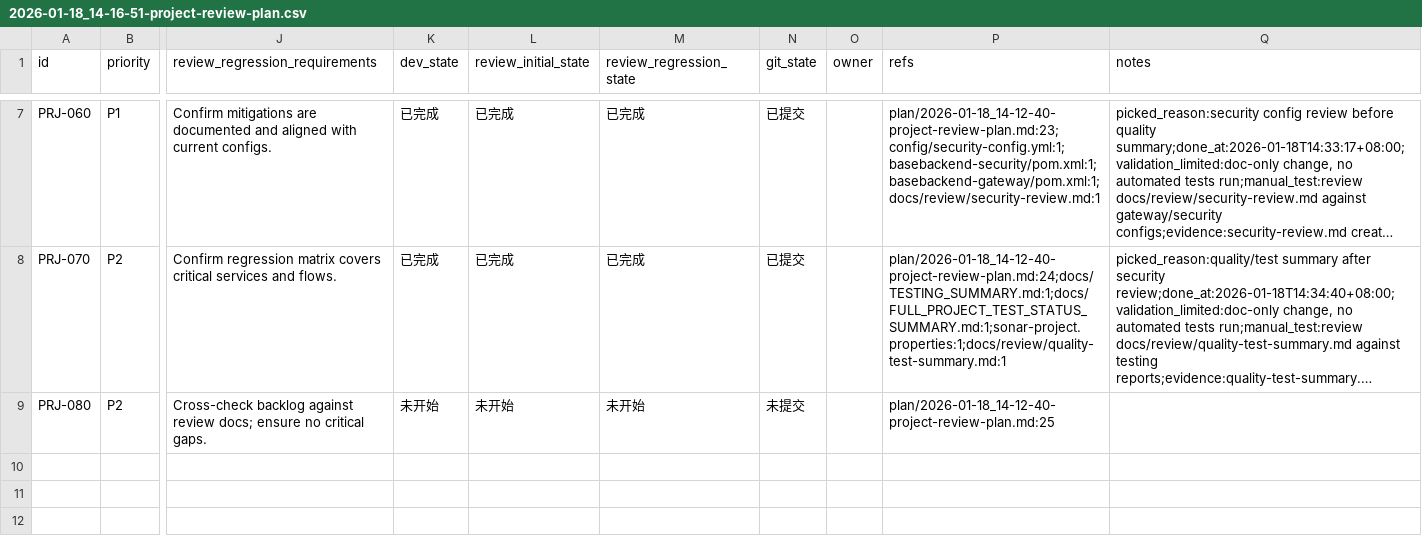
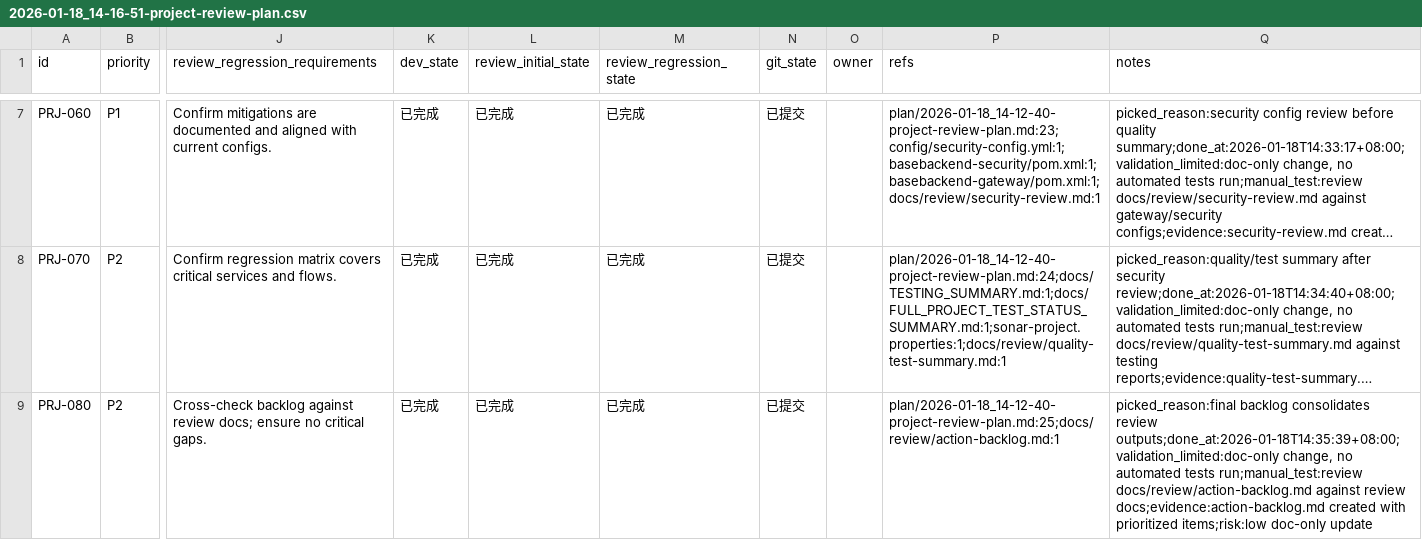
Before and after one commit to wuan1250276415/basebackend, a CSV file: issues/2026-01-18_14-16-51-project-review-plan.csv, drawn as a sheet; only a part is shown, gaps mark what is left out; long unchanged cells end in …; the diff names each change by its address in the sheet, - before the commit and + after, or states it on an @@ line.

Commit message:
[PRJ-080] Publish review conclusions and prioritized backlog

```diff
--- a/issues/2026-01-18_14-16-51-project-review-plan.csv
+++ b/issues/2026-01-18_14-16-51-project-review-plan.csv
-K9 (dev_state): 未开始
+K9 (dev_state): 已完成
-L9 (review_initial_state): 未开始
+L9 (review_initial_state): 已完成
-M9 (review_regression_state): 未开始
+M9 (review_regression_state): 已完成
-N9 (git_state): 未提交
+N9 (git_state): 已提交
-P9 (refs): plan/2026-01-18_14-12-40-project-review-plan.md:25
+P9 (refs): plan/2026-01-18_14-12-40-project-review-plan.md:25;docs/review/action-backlog.md:1
-Q9 (notes): (empty)
+Q9 (notes): picked_reason:final backlog consolidates review outputs;done_at:2026-01-18T14:35:39+08:00;validation_limited:doc-only change, no automated tests run;manual_test:review docs/review/action-backlog.md against review docs;evidence:action-backlog.md created with prioritized items;risk:low doc-only update
```
Also changed, not shown: 1 other file.
